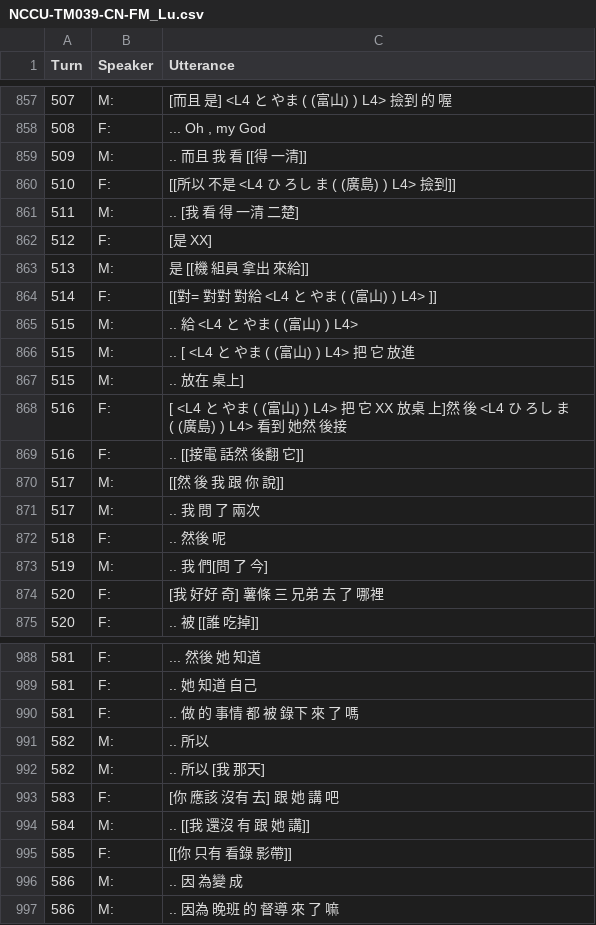
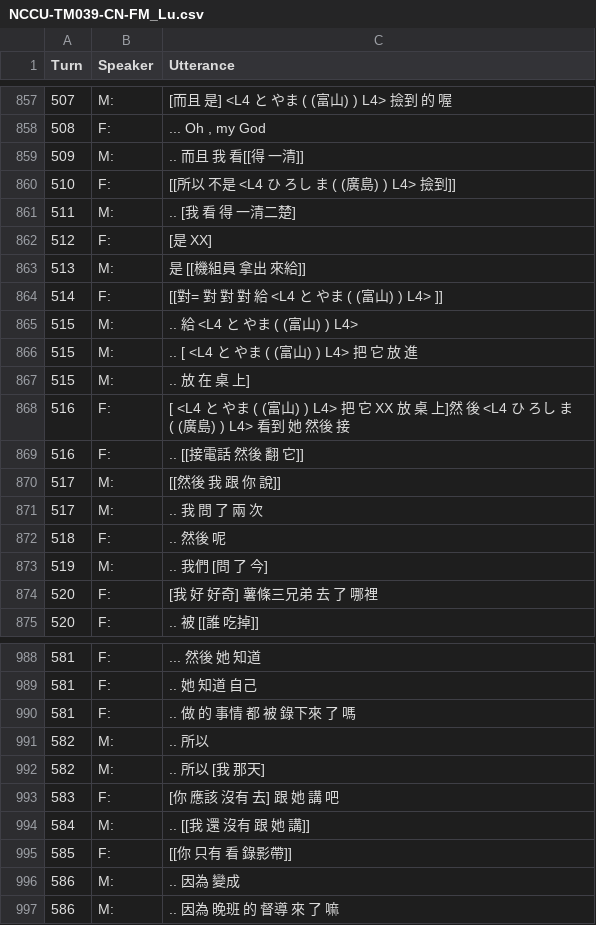
Before and after one commit to kayaulai/taiwan-mandarin-corpus-annotation, a CSV file: 3_manual_tokenised/NCCU-TM039-CN-FM_Lu.csv, drawn as a sheet; only a part is shown, gaps mark what is left out; the diff covers the shown part only.

```diff
--- a/3_manual_tokenised/NCCU-TM039-CN-FM_Lu.csv
+++ b/3_manual_tokenised/NCCU-TM039-CN-FM_Lu.csv
@@ -858,18 +858,18 @@ Turn,Speaker,Utterance
 508,F:," ... Oh , my God"
-509,M:, .. 而且 我 看 [[得 一清]]
+509,M:, .. 而且 我 看[[得 一清]]
 510,F:, [[所以 不是 <L4 ひ ろし ま ( (廣島) ) L4> 撿到]]
-511,M:, .. [我 看 得 一清 二楚]
+511,M:, .. [我 看 得 一清二楚]
 512,F:, [是 XX]
-513,M:, 是 [[機 組員 拿出 來給]]
-514,F:, [[對= 對對 對給 <L4 と やま ( (富山) ) L4> ]]
+513,M:, 是 [[機組員 拿出 來給]]
+514,F:, [[對= 對 對 對 給 <L4 と やま ( (富山) ) L4> ]]
 515,M:, .. 給 <L4 と やま ( (富山) ) L4>
-515,M:, .. [ <L4 と やま ( (富山) ) L4> 把 它 放進
-515,M:, .. 放在 桌上]
-516,F:, [ <L4 と やま ( (富山) ) L4> 把 它 XX 放桌 上]然 後 <L4 ひ ろし ま ( (廣島) ) L4> 看到 她然 後接
-516,F:, .. [[接電 話然 後翻 它]]
-517,M:, [[然 後 我 跟 你 說]]
-517,M:, .. 我 問 了 兩次
+515,M:, .. [ <L4 と やま ( (富山) ) L4> 把 它 放 進
+515,M:, .. 放 在 桌 上]
+516,F:, [ <L4 と やま ( (富山) ) L4> 把 它 XX 放 桌 上]然 後 <L4 ひ ろし ま ( (廣島) ) L4> 看到 她 然後 接
+516,F:, .. [[接電話 然後 翻 它]]
+517,M:, [[然後 我 跟 你 說]]
+517,M:, .. 我 問 了 兩 次
 518,F:, .. 然後 呢
-519,M:, .. 我 們[問 了 今]
-520,F:, [我 好好 奇] 薯條 三 兄弟 去 了 哪裡
+519,M:, .. 我們 [問 了 今]
+520,F:, [我 好 好奇] 薯條三兄弟 去 了 哪裡
 520,F:, .. 被 [[誰 吃掉]]
@@ -989,3 +989,3 @@ Turn,Speaker,Utterance
 581,F:, .. 她 知道 自己
-581,F:, .. 做 的 事情 都 被 錄下 來 了 嗎
+581,F:, .. 做 的 事情 都 被 錄下來 了 嗎
 582,M:, .. 所以
@@ -993,5 +993,5 @@ Turn,Speaker,Utterance
 583,F:, [你 應該 沒有 去] 跟 她 講 吧
-584,M:, .. [[我 還沒 有 跟 她 講]]
-585,F:, [[你 只有 看錄 影帶]]
-586,M:, .. 因 為變 成
+584,M:, .. [[我 還 沒有 跟 她 講]]
+585,F:, [[你 只有 看 錄影帶]]
+586,M:, .. 因為 變成
 586,M:, .. 因為 晚班 的 督導 來 了 嘛
```
Also changed, not shown: 77 edited cells elsewhere in this file.
